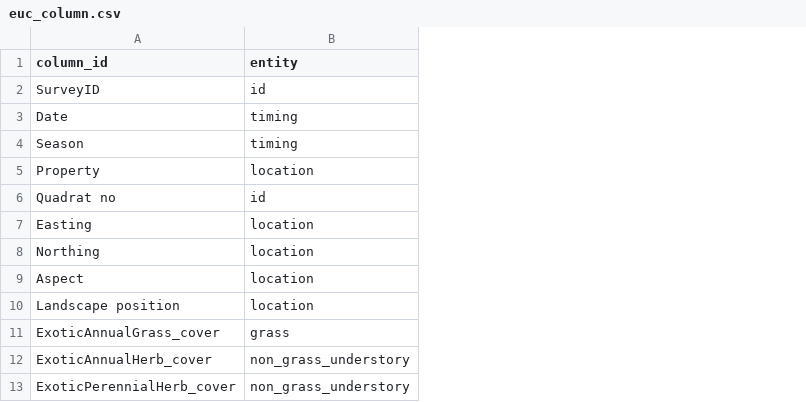
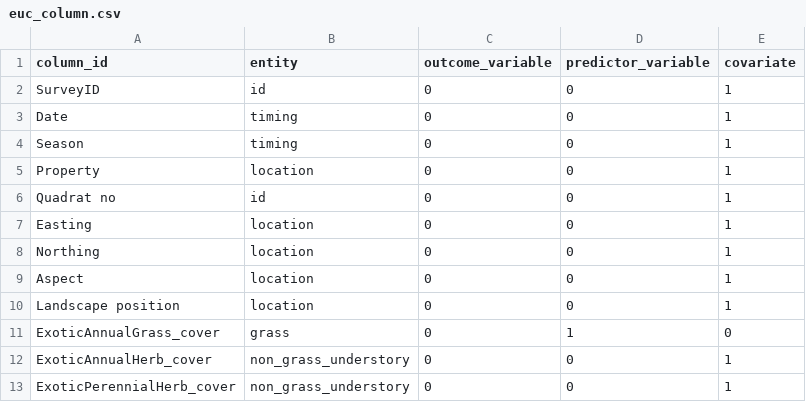
Before and after one commit to softloud/questionability, a CSV file: source-data/euc_column.csv, drawn as a sheet; only a part is shown; the diff names each change by its address in the sheet, - before the commit and + after, or states it on an @@ line.

Commit message:
Updating files to reflect response variables
As per #202 we discovered that teams were (often) not including their response variables when they specified which variables they included in their model. I went through their described response variable (a different column in the tit/euc_team_model datasets) and added those variables into the "which variables did you use" columns where they weren't specified.
We also discussed that it might be important to distinguish which variables are predictor variables vs response variables vs other important covariates (well I thought that last thing was important but I think @softloud did not. Anyway, to assist in managing this in an achievable way, I added three new columns to the tit/euc_column files to specify whether the variables speak to the outcome (euc seedlings/tit growth), predictor (grass cover/competition), or if they're other covariates. Not sure whether we will use this but I thought I'd pop it in there just in case

```diff
--- a/source-data/euc_column.csv
+++ b/source-data/euc_column.csv
+column C (outcome_variable), rows 2-13: all 0
+column D (predictor_variable), rows 2-13: 0 | 0 | 0 | 0 | 0 | 0 | 0 | 0 | 0 | 1 | 0 | 0
+column E (covariate), rows 2-13: 1 | 1 | 1 | 1 | 1 | 1 | 1 | 1 | 1 | 0 | 1 | 1
```
Also changed, not shown: source-data/euc_team_model.csv, source-data/tit_column.csv, 1 other file.
